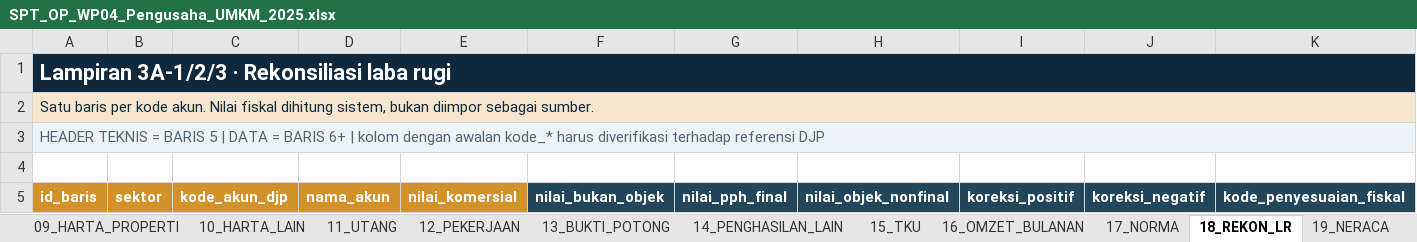
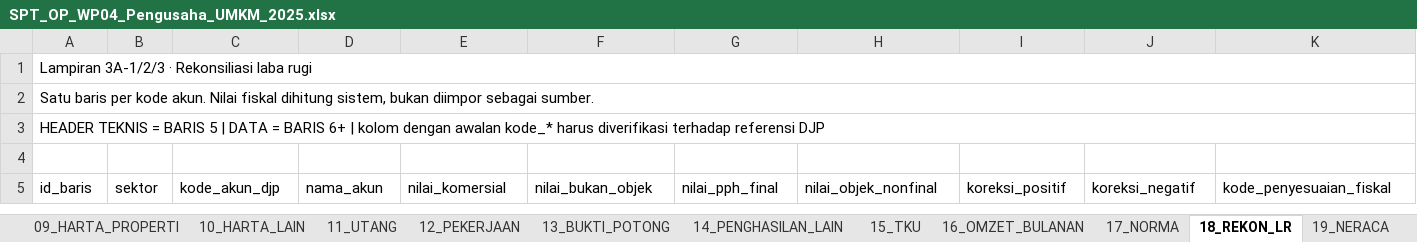
Before and after one commit to ripitaspace/web-dewi, an Excel workbook: public/tools/spt-op/examples/SPT_OP_WP04_Pengusaha_UMKM_2025.xlsx, sheet 18_REKON_LR, drawn as a sheet; only a part is shown; values as stored, in another font and other column widths than the file's, no borders; the diff covers the shown part only; the diff names each change by its address in the sheet, - before the commit and + after, or states it on an @@ line.

```diff
--- a/public/tools/spt-op/examples/SPT_OP_WP04_Pengusaha_UMKM_2025.xlsx (sheet 18_REKON_LR)
+++ b/public/tools/spt-op/examples/SPT_OP_WP04_Pengusaha_UMKM_2025.xlsx (sheet 18_REKON_LR)
@@ A1 bold: on → off, text colour: #FFFFFF → black @@
-A1:K1 fill: #10283B
+A1:K1 fill: none
@@ A1 text size: smaller @@
-A2:K2 fill: #F6E6D0
+A2:K2 fill: none
-A2 text colour: #10283B
+A2 text colour: black
-A3:K3 fill: #EDF3F6
+A3:K3 fill: none
-A3 text colour: #526477
+A3 text colour: black
-A5:E5 fill: #D39129
+A5:E5 fill: none
@@ A5:K5 bold: on → off, text colour: #FFFFFF → black @@
-F5:K5 fill: #23465B
+F5:K5 fill: none
```
Also changed, not shown: cell formats elsewhere in this sheet, sheet 16_OMZET_BULANAN, sheet 15_TKU, sheet 02_IDENTITAS, sheet 14_PENGHASILAN_LAIN, sheet 21_BIAYA_TERTENTU, sheet 03_PILIHAN_INDUK, 21 more sheets, public/tools/spt-op/examples/SPT_OP_WP01_Karyawan_2025.xlsx, public/tools/spt-op/examples/SPT_OP_WP02_Karyawan_Menikah_2025.xlsx, 16 other files.
